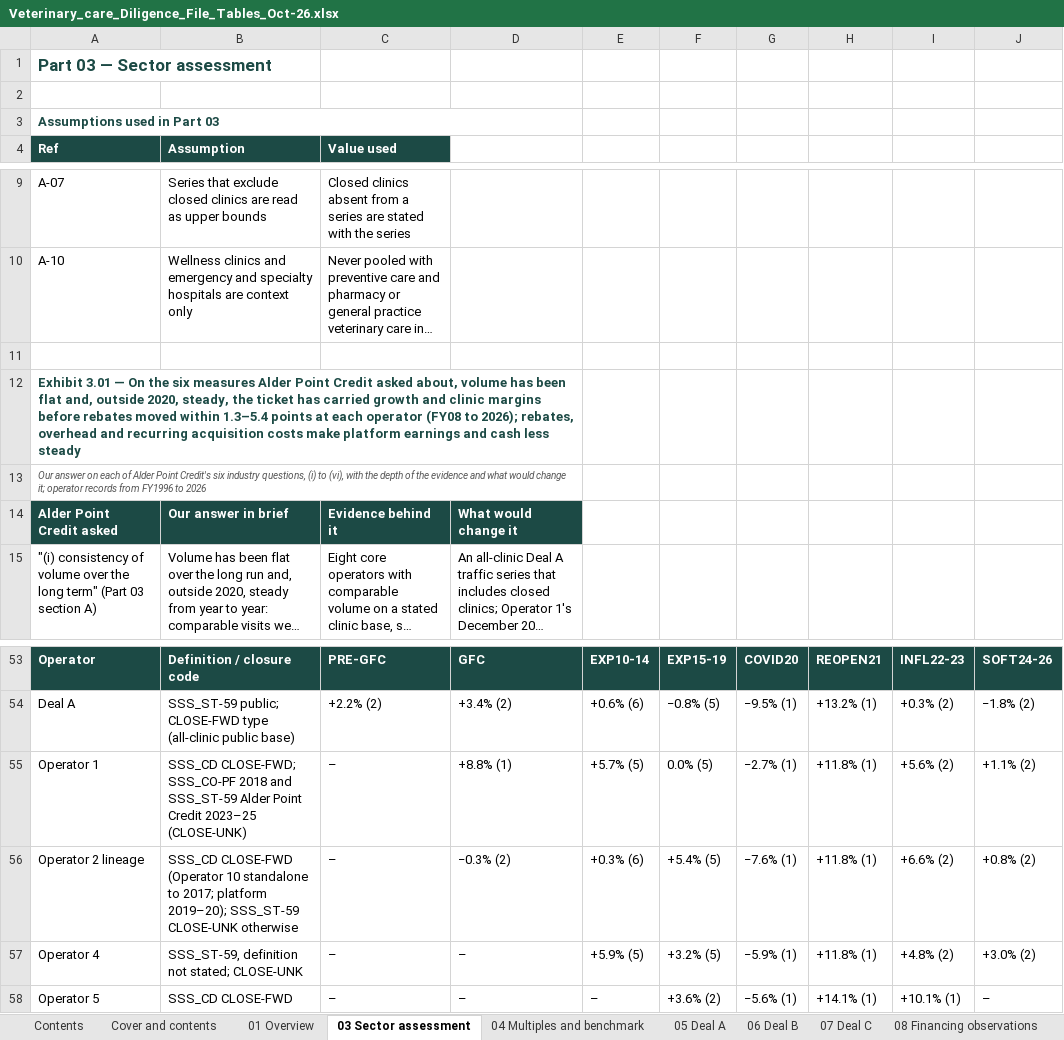
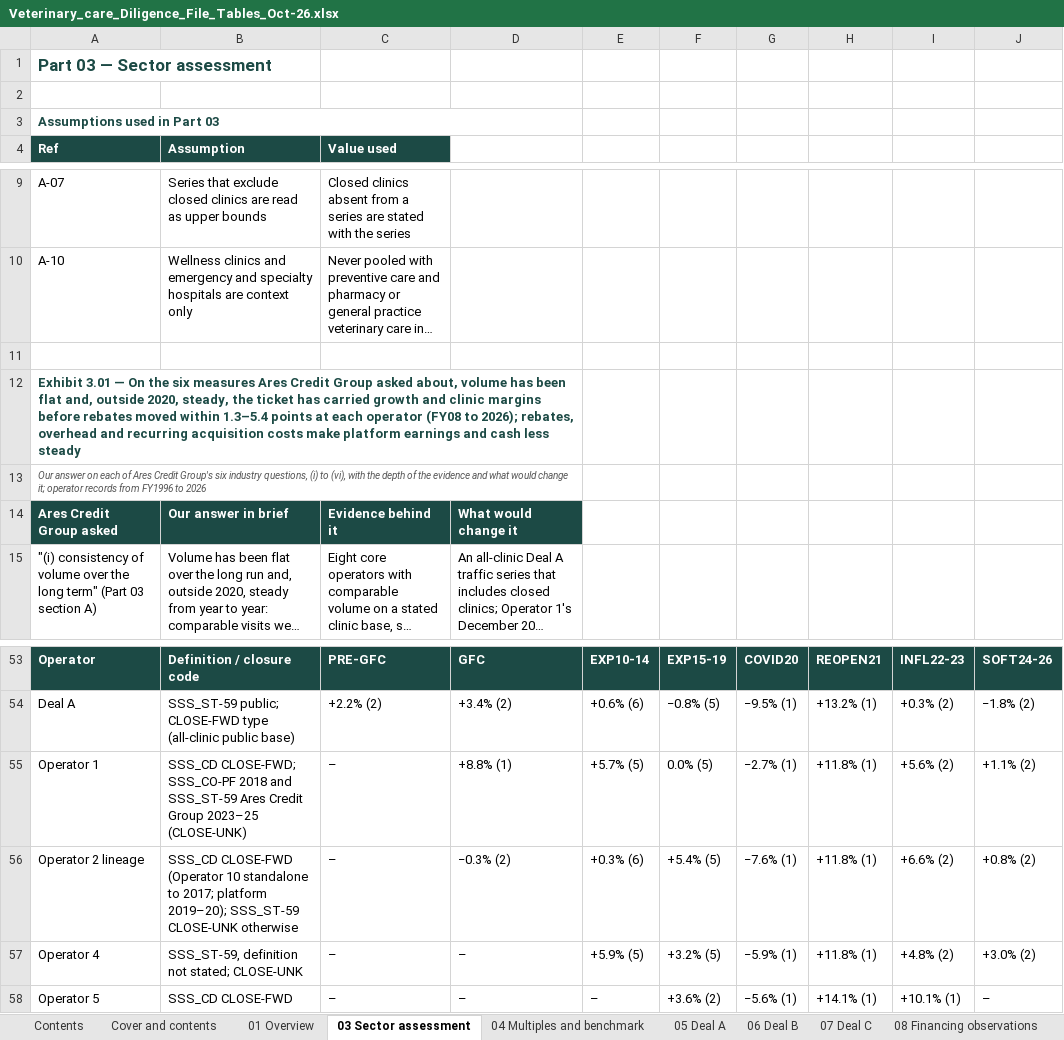
Before and after one commit to nehajwala12/creditswanwf1, an Excel workbook: Veterinary_care_Diligence_File_Tables_Oct-26.xlsx, sheet 03 Sector assessment, drawn as a sheet; only a part is shown, gaps mark what is left out; long unchanged cells end in …; values as stored, in another font and other column widths than the file's, no borders; the diff names each change by its address in the sheet, - before the commit and + after, or states it on an @@ line.

```diff
--- a/Veterinary_care_Diligence_File_Tables_Oct-26.xlsx (sheet 03 Sector assessment)
+++ b/Veterinary_care_Diligence_File_Tables_Oct-26.xlsx (sheet 03 Sector assessment)
-A12 (Ref): …six measures Alder Point Credit asked about,…
+A12 (Ref): …six measures Ares Credit Group asked about,…
-A13 (Ref): …each of Alder Point Credit's six industry…
+A13 (Ref): …each of Ares Credit Group's six industry…
-A14 (Ref): Alder Point Credit asked
+A14 (Ref): Ares Credit Group asked
-B55 (Assumption): …and SSS_ST-59 Alder Point Credit 2023–25 (CLOSE-UNK)
+B55 (Assumption): …and SSS_ST-59 Ares Credit Group 2023–25 (CLOSE-UNK)
```
Also changed, not shown: sheet 09 Assumptions and method, sheet 08 Financing observations, sheet 05 Deal A, sheet 06 Deal B, sheet 01 Overview, sheet 07 Deal C, 2 more sheets, 3 other files.
